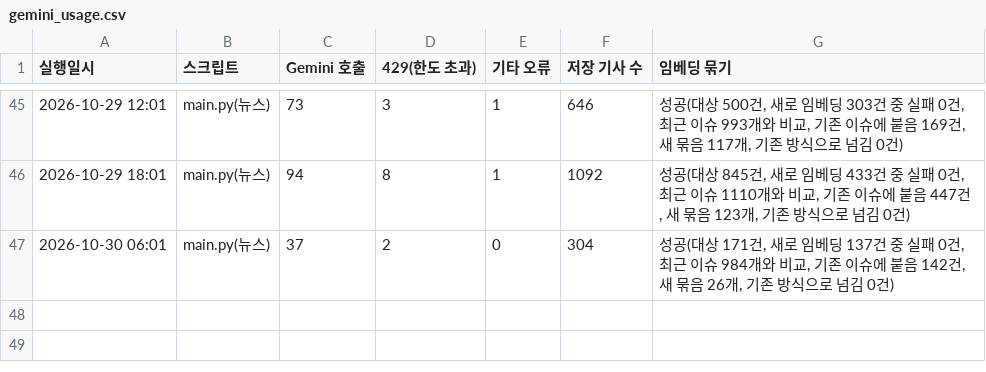
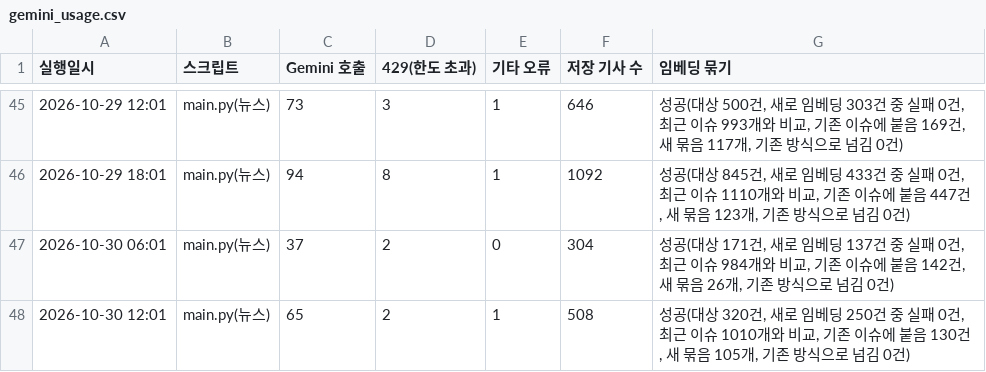
Before and after one commit to jshssysh/news-dashboard, a CSV file: gemini_usage.csv, drawn as a sheet; only a part is shown, gaps mark what is left out.

```diff
--- a/gemini_usage.csv
+++ b/gemini_usage.csv
@@ -47 +47,2 @@
 2026-10-30 06:01,main.py(뉴스),37,2,0,304,"성공(대상 171건, 새로 임베딩 137건 중 실패 0건, 최근 이슈 984개와 비교, 기존 이슈에 붙음 142건, 새 묶음 26개, 기존 방식으로 넘김 0건)"
+2026-10-30 12:01,main.py(뉴스),65,2,1,508,"성공(대상 320건, 새로 임베딩 250건 중 실패 0건, 최근 이슈 1010개와 비교, 기존 이슈에 붙음 130건, 새 묶음 105개, 기존 방식으로 넘김 0건)"
```
Also changed, not shown: cluster_warnings.csv, 9 other files.
